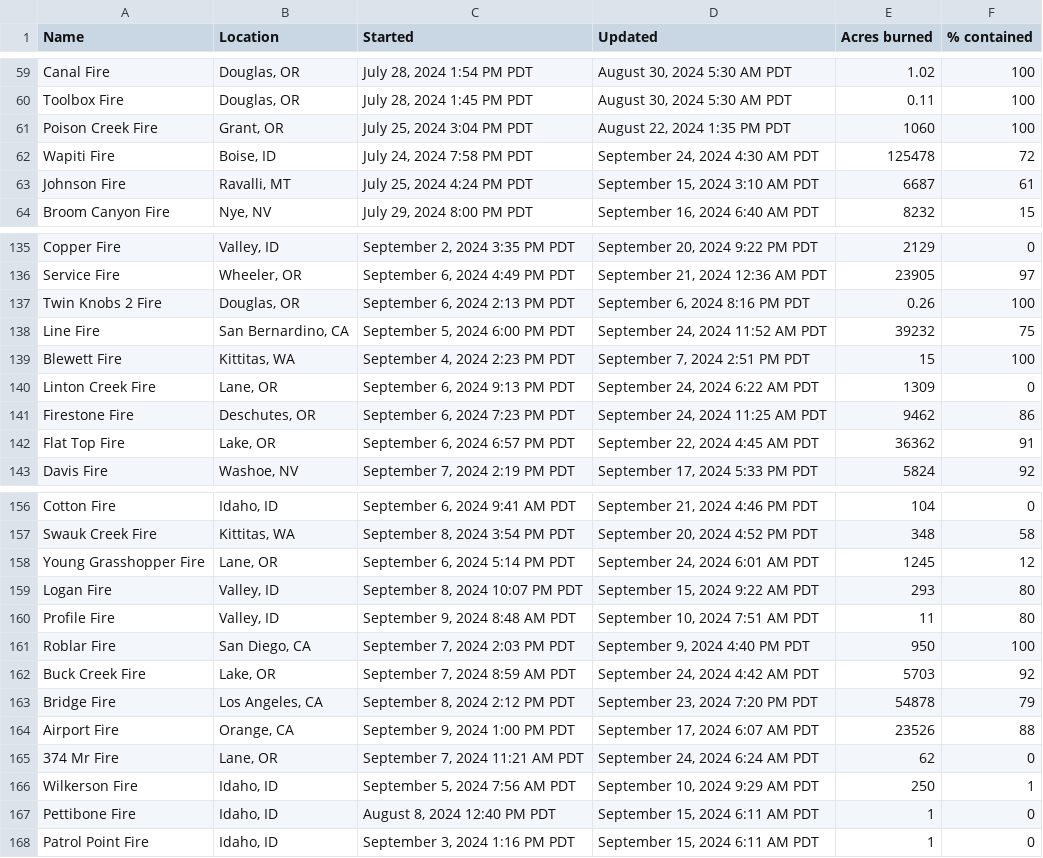
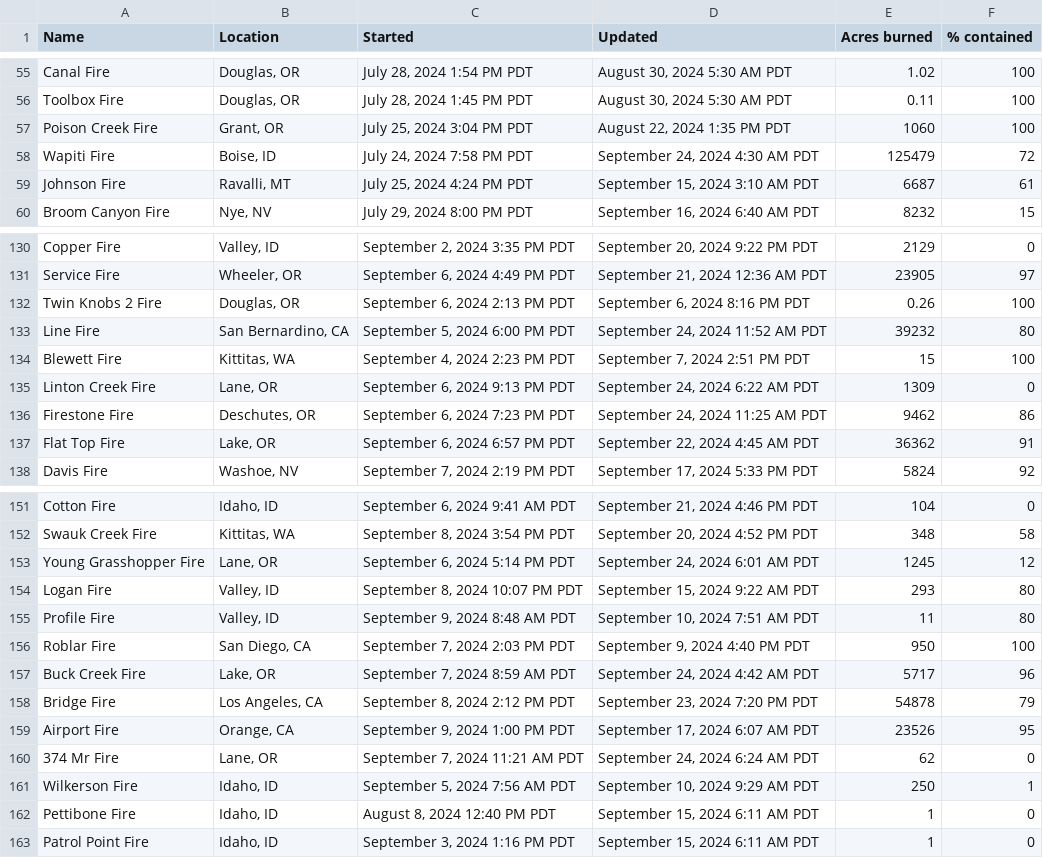
Before and after one commit to cbs-news-data/wildfire_watch, a CSV file: data/wildfires_datawrapper_save.csv, drawn as a sheet; only a part is shown, gaps mark what is left out; the diff covers the shown part only.

```diff
--- a/data/wildfires_datawrapper_save.csv
+++ b/data/wildfires_datawrapper_save.csv
@@ -61,3 +57,3 @@ Toolbox Fire,"Douglas, OR","July 28, 2024 1:45 PM PDT","August 30, 2024 5:30 AM
 Poison Creek Fire,"Grant, OR","July 25, 2024 3:04 PM PDT","August 22, 2024 1:35 PM PDT",1060,100
-Wapiti Fire,"Boise, ID","July 24, 2024 7:58 PM PDT","September 24, 2024 4:30 AM PDT",125478,72
+Wapiti Fire,"Boise, ID","July 24, 2024 7:58 PM PDT","September 24, 2024 4:30 AM PDT",125479,72
 Johnson Fire,"Ravalli, MT","July 25, 2024 4:24 PM PDT","September 15, 2024 3:10 AM PDT",6687,61
@@ -137,3 +132,3 @@ Service Fire,"Wheeler, OR","September 6, 2024 4:49 PM PDT","September 21, 2024 1
 Twin Knobs 2 Fire,"Douglas, OR","September 6, 2024 2:13 PM PDT","September 6, 2024 8:16 PM PDT",0.26,100
-Line Fire,"San Bernardino, CA","September 5, 2024 6:00 PM PDT","September 24, 2024 11:52 AM PDT",39232,75
+Line Fire,"San Bernardino, CA","September 5, 2024 6:00 PM PDT","September 24, 2024 11:52 AM PDT",39232,80
 Blewett Fire,"Kittitas, WA","September 4, 2024 2:23 PM PDT","September 7, 2024 2:51 PM PDT",15,100
@@ -161,5 +156,5 @@ Profile Fire,"Valley, ID","September 9, 2024 8:48 AM PDT","September 10, 2024 7:
 Roblar Fire,"San Diego, CA","September 7, 2024 2:03 PM PDT","September 9, 2024 4:40 PM PDT",950,100
-Buck Creek Fire,"Lake, OR","September 7, 2024 8:59 AM PDT","September 24, 2024 4:42 AM PDT",5703,92
+Buck Creek Fire,"Lake, OR","September 7, 2024 8:59 AM PDT","September 24, 2024 4:42 AM PDT",5717,96
 Bridge Fire,"Los Angeles, CA","September 8, 2024 2:12 PM PDT","September 23, 2024 7:20 PM PDT",54878,79
-Airport Fire,"Orange, CA","September 9, 2024 1:00 PM PDT","September 17, 2024 6:07 AM PDT",23526,88
+Airport Fire,"Orange, CA","September 9, 2024 1:00 PM PDT","September 17, 2024 6:07 AM PDT",23526,95
 374 Mr Fire,"Lane, OR","September 7, 2024 11:21 AM PDT","September 24, 2024 6:24 AM PDT",62,0
```
Also changed, not shown: 1 added row, 10 removed rows and 15 edited cells elsewhere in this file, data/wildfires_save.csv, 4 other files.
